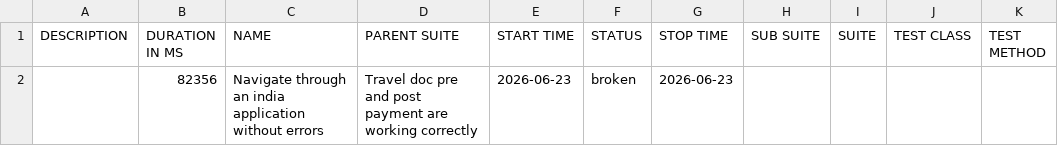
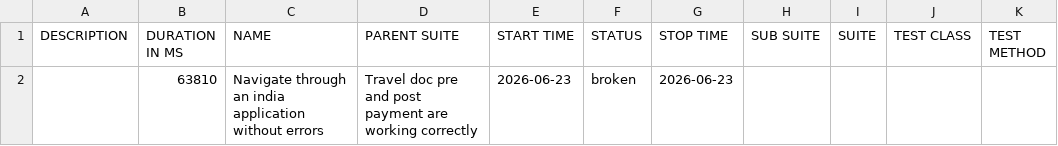
Before and after one commit to vanessagonzalez-aut/appiumQA, a CSV file: data/suites.csv, drawn as a sheet.

```diff
--- a/data/suites.csv
+++ b/data/suites.csv
@@ -1,2 +1,2 @@
 "DESCRIPTION","DURATION IN MS","NAME","PARENT SUITE","START TIME","STATUS","STOP TIME","SUB SUITE","SUITE","TEST CLASS","TEST METHOD"
-"","82356","Navigate through an india application without errors","Travel doc pre and post payment are working correctly","2026-06-23","broken","2026-06-23","","","",""
+"","63810","Navigate through an india application without errors","Travel doc pre and post payment are working correctly","2026-06-23","broken","2026-06-23","","","",""
```
Also changed, not shown: 25 other files.
